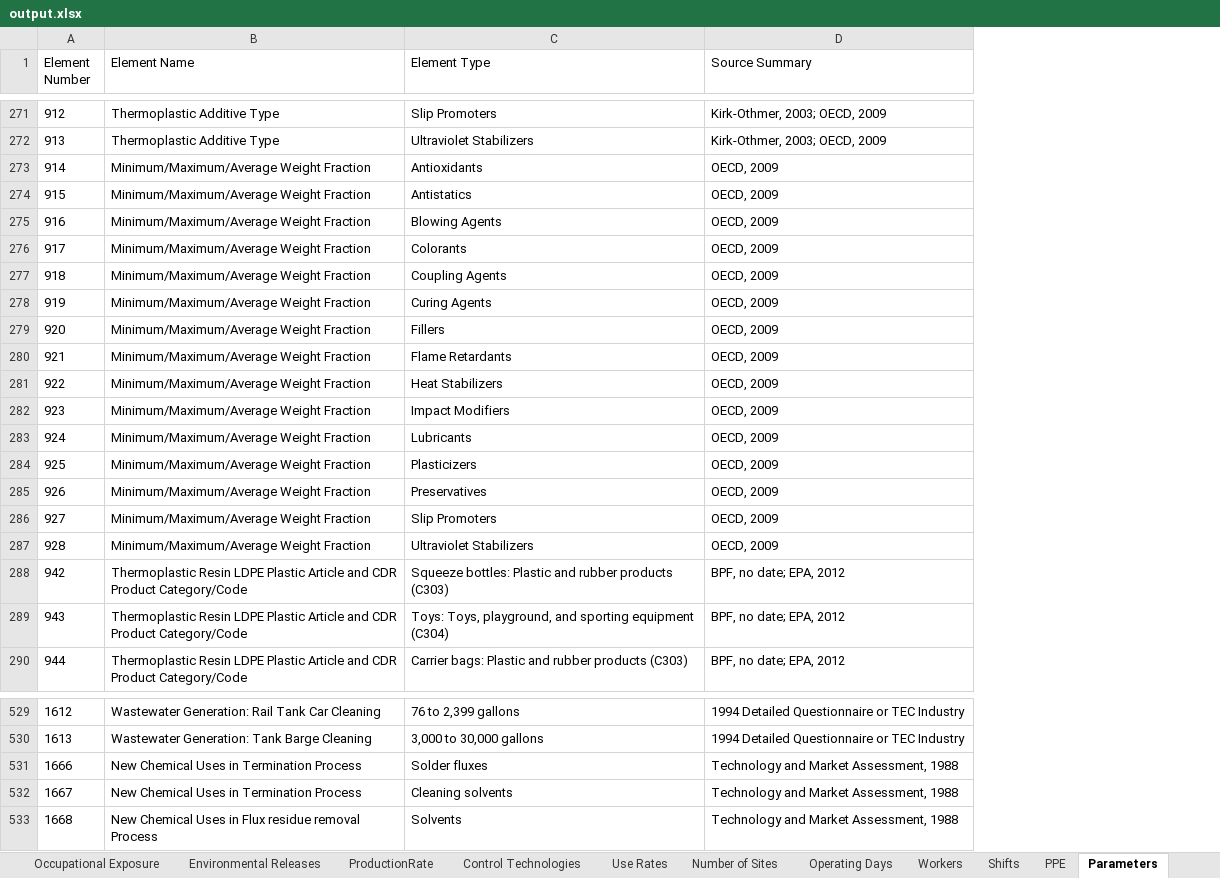
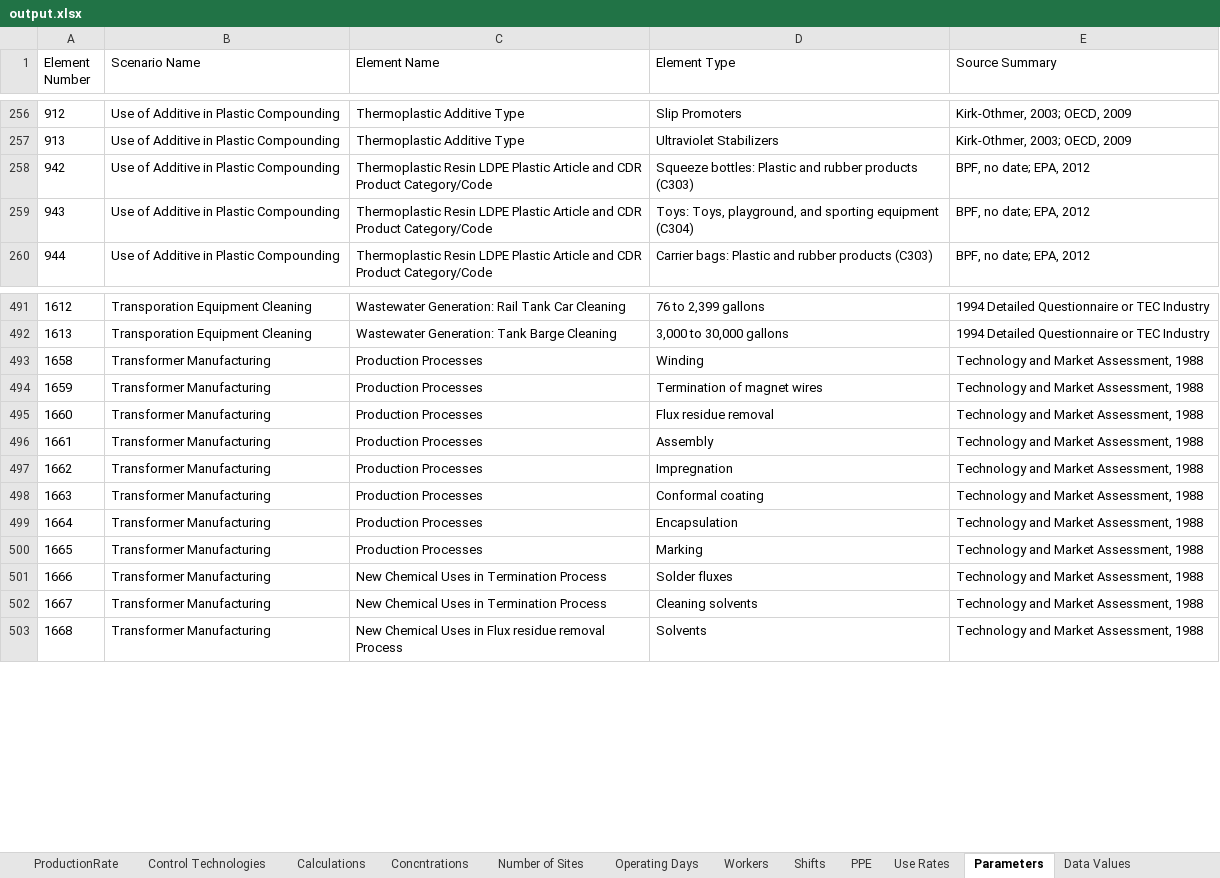
Before and after one commit to wbarret1/GenericScenarioEvaluation, an Excel workbook: GenericScenarioEvaluation/output.xlsx, sheet Parameters, drawn as a sheet; only a part is shown, gaps mark what is left out; values as stored, in another font and other column widths than the file's, no borders; removed rows and columns are numbered as before the commit, all else as after; the diff covers the shown part only; the diff names each change by its address in the sheet, - before the commit and + after, or states it on an @@ line.

```diff
--- a/GenericScenarioEvaluation/output.xlsx (sheet Parameters)
+++ b/GenericScenarioEvaluation/output.xlsx (sheet Parameters)
+sheet tab: Calculations
+sheet tab: Concntrations
@@ sheet tab order changed: ProductionRate | Control Technologies | Calculations | Concntrations | Number of Sites | Operating Days | Workers | Shifts | PPE | Use Rates | Parameters | Data Values @@
+column B (Scenario Name), rows 256-260: all Use of Additive in Plastic Compounding; rows 491-492: Transporation Equipment Cleaning | Transporation Equipment Cleaning; rows 501-503: all Transformer Manufacturing
-row 273: 914 | Minimum/Maximum/Average Weight Fraction | Antioxidants | OECD, 2009
-row 274: 915 | Minimum/Maximum/Average Weight Fraction | Antistatics | OECD, 2009
-row 275: 916 | Minimum/Maximum/Average Weight Fraction | Blowing Agents | OECD, 2009
-row 276: 917 | Minimum/Maximum/Average Weight Fraction | Colorants | OECD, 2009
-row 277: 918 | Minimum/Maximum/Average Weight Fraction | Coupling Agents | OECD, 2009
-row 278: 919 | Minimum/Maximum/Average Weight Fraction | Curing Agents | OECD, 2009
-row 279: 920 | Minimum/Maximum/Average Weight Fraction | Fillers | OECD, 2009
-row 280: 921 | Minimum/Maximum/Average Weight Fraction | Flame Retardants | OECD, 2009
-row 281: 922 | Minimum/Maximum/Average Weight Fraction | Heat Stabilizers | OECD, 2009
-row 282: 923 | Minimum/Maximum/Average Weight Fraction | Impact Modifiers | OECD, 2009
-row 283: 924 | Minimum/Maximum/Average Weight Fraction | Lubricants | OECD, 2009
-row 284: 925 | Minimum/Maximum/Average Weight Fraction | Plasticizers | OECD, 2009
-row 285: 926 | Minimum/Maximum/Average Weight Fraction | Preservatives | OECD, 2009
-row 286: 927 | Minimum/Maximum/Average Weight Fraction | Slip Promoters | OECD, 2009
-row 287: 928 | Minimum/Maximum/Average Weight Fraction | Ultraviolet Stabilizers | OECD, 2009
+row 493: 1658 | Transformer Manufacturing | Production Processes | Winding | Technology and Market Assessment, 1988
+row 494: 1659 | Transformer Manufacturing | Production Processes | Termination of magnet wires | Technology and Market Assessment, 1988
+row 495: 1660 | Transformer Manufacturing | Production Processes | Flux residue removal | Technology and Market Assessment, 1988
+row 496: 1661 | Transformer Manufacturing | Production Processes | Assembly | Technology and Market Assessment, 1988
+row 497: 1662 | Transformer Manufacturing | Production Processes | Impregnation | Technology and Market Assessment, 1988
+row 498: 1663 | Transformer Manufacturing | Production Processes | Conformal coating | Technology and Market Assessment, 1988
+row 499: 1664 | Transformer Manufacturing | Production Processes | Encapsulation | Technology and Market Assessment, 1988
+row 500: 1665 | Transformer Manufacturing | Production Processes | Marking | Technology and Market Assessment, 1988
```
Also changed, not shown: 1 added row and 23 removed rows elsewhere in this sheet, sheet Data Values, sheet ProductionRate, sheet Operating Days, sheet Process Descriptions, sheet PPE, sheet Shifts, 6 more sheets, 19 other files.
